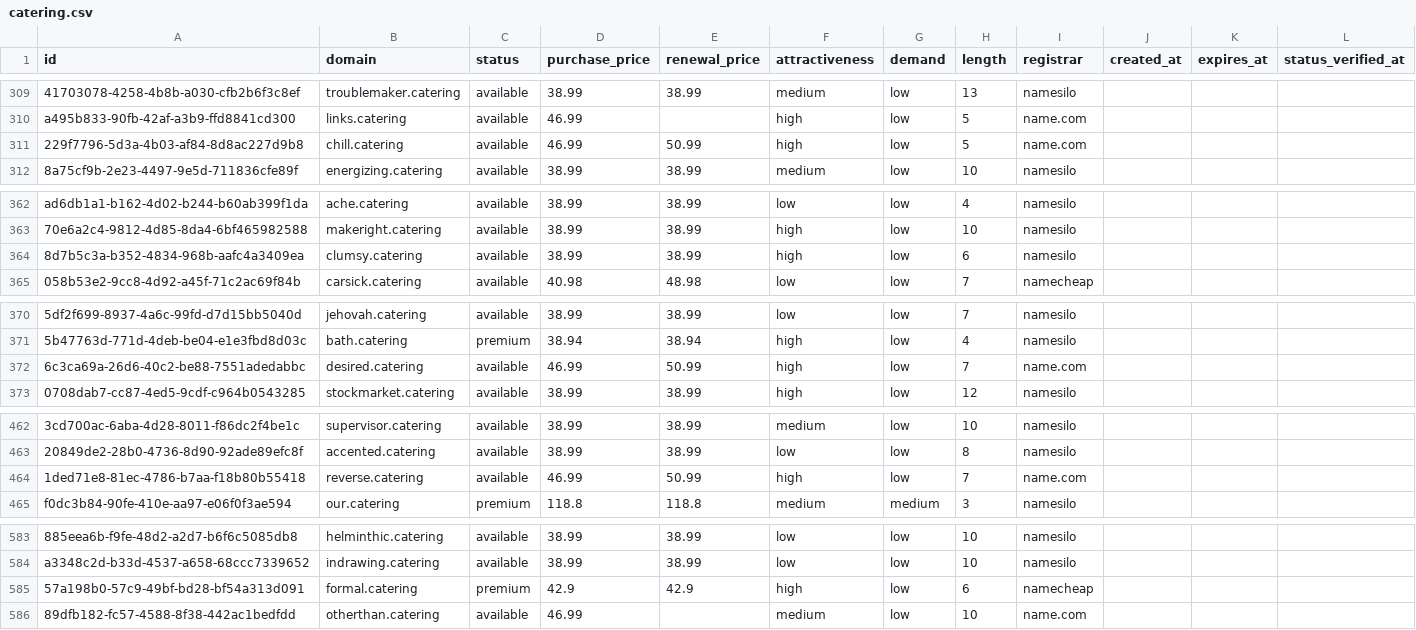
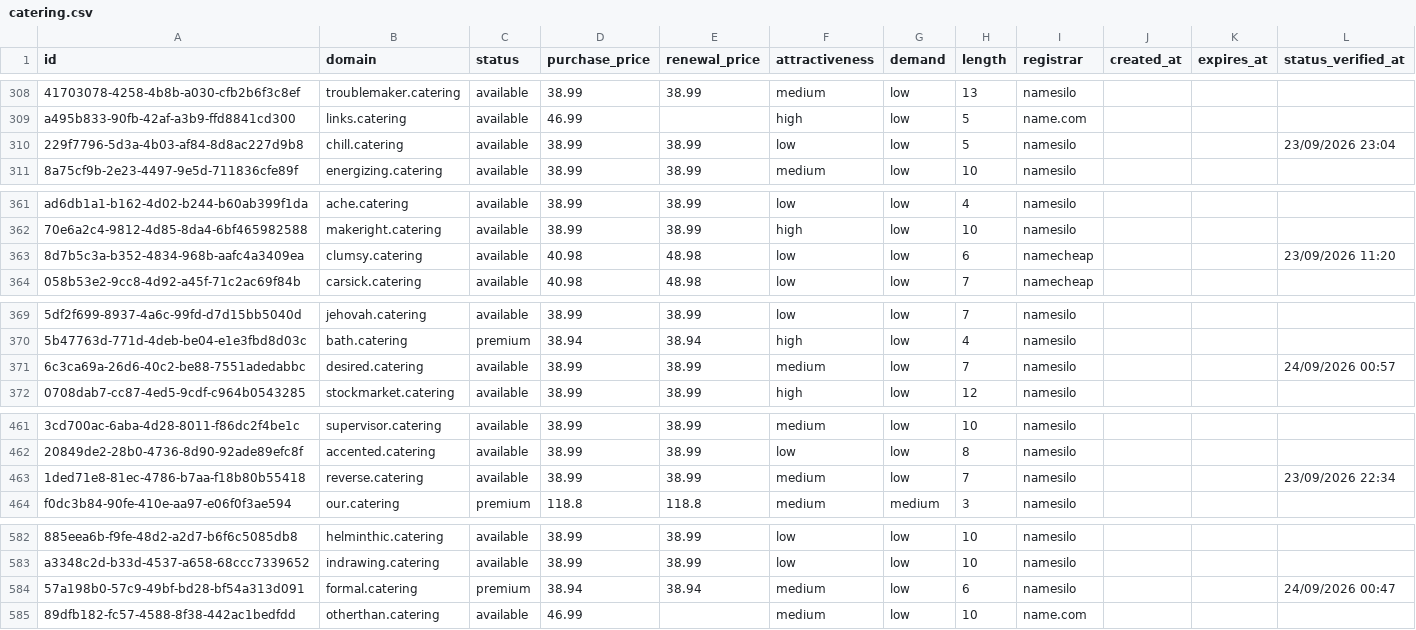
Before and after one commit to UniqueDomains/catering-oneword-domains, a CSV file: catering.csv, drawn as a sheet; only a part is shown, gaps mark what is left out; addresses are those after the commit; the diff covers the shown part only; the diff names each change by its address in the sheet, - before the commit and + after, or states it on an @@ line.

```diff
--- a/catering.csv
+++ b/catering.csv
-D310 (purchase_price): 46.99
+D310 (purchase_price): 38.99
-E310 (renewal_price): 50.99
+E310 (renewal_price): 38.99
-F310 (attractiveness): high
+F310 (attractiveness): low
-I310 (registrar): name.com
+I310 (registrar): namesilo
-L310 (status_verified_at): (empty)
+L310 (status_verified_at): 23/09/2026 23:04
-D363 (purchase_price): 38.99
+D363 (purchase_price): 40.98
-E363 (renewal_price): 38.99
+E363 (renewal_price): 48.98
-F363 (attractiveness): high
+F363 (attractiveness): low
-I363 (registrar): namesilo
+I363 (registrar): namecheap
-L363 (status_verified_at): (empty)
+L363 (status_verified_at): 23/09/2026 11:20
-D371 (purchase_price): 46.99
+D371 (purchase_price): 38.99
-E371 (renewal_price): 50.99
+E371 (renewal_price): 38.99
-F371 (attractiveness): high
+F371 (attractiveness): medium
-I371 (registrar): name.com
+I371 (registrar): namesilo
-L371 (status_verified_at): (empty)
+L371 (status_verified_at): 24/09/2026 00:57
-D463 (purchase_price): 46.99
+D463 (purchase_price): 38.99
-E463 (renewal_price): 50.99
+E463 (renewal_price): 38.99
-F463 (attractiveness): high
+F463 (attractiveness): medium
-I463 (registrar): name.com
+I463 (registrar): namesilo
-L463 (status_verified_at): (empty)
+L463 (status_verified_at): 23/09/2026 22:34
-D584 (purchase_price): 42.9
+D584 (purchase_price): 38.94
-E584 (renewal_price): 42.9
+E584 (renewal_price): 38.94
-F584 (attractiveness): high
+F584 (attractiveness): medium
-I584 (registrar): namecheap
+I584 (registrar): namesilo
-L584 (status_verified_at): (empty)
+L584 (status_verified_at): 24/09/2026 00:47
```
Also changed, not shown: 1 added row, 1 removed row and 110 edited cells elsewhere in this file, 4 other files.
